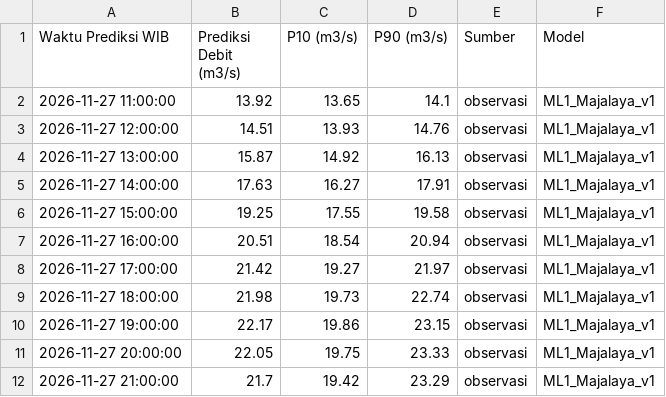
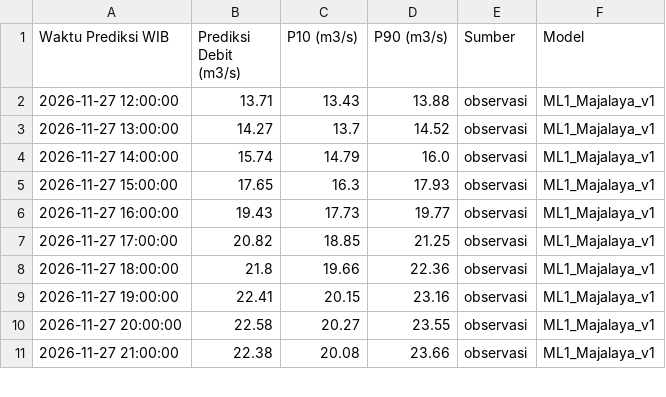
Before and after one commit to ajuneuh/prediksi-majalaya, a CSV file: Prediksi_Debit_24Jam.csv, drawn as a sheet; only a part is shown; the diff covers the shown part only.

Commit message:
Pembaruan prakiraan Majalaya 2026-11-27 11:15

```diff
--- a/Prediksi_Debit_24Jam.csv
+++ b/Prediksi_Debit_24Jam.csv
@@ -1,12 +1,11 @@
 Waktu Prediksi WIB,Prediksi Debit (m3/s),P10 (m3/s),P90 (m3/s),Sumber,Model
-2026-11-27 11:00:00,13.92,13.65,14.1,observasi,ML1_Majalaya_v1
-2026-11-27 12:00:00,14.51,13.93,14.76,observasi,ML1_Majalaya_v1
-2026-11-27 13:00:00,15.87,14.92,16.13,observasi,ML1_Majalaya_v1
-2026-11-27 14:00:00,17.63,16.27,17.91,observasi,ML1_Majalaya_v1
-2026-11-27 15:00:00,19.25,17.55,19.58,observasi,ML1_Majalaya_v1
-2026-11-27 16:00:00,20.51,18.54,20.94,observasi,ML1_Majalaya_v1
-2026-11-27 17:00:00,21.42,19.27,21.97,observasi,ML1_Majalaya_v1
-2026-11-27 18:00:00,21.98,19.73,22.74,observasi,ML1_Majalaya_v1
-2026-11-27 19:00:00,22.17,19.86,23.15,observasi,ML1_Majalaya_v1
-2026-11-27 20:00:00,22.05,19.75,23.33,observasi,ML1_Majalaya_v1
-2026-11-27 21:00:00,21.7,19.42,23.29,observasi,ML1_Majalaya_v1
+2026-11-27 12:00:00,13.71,13.43,13.88,observasi,ML1_Majalaya_v1
+2026-11-27 13:00:00,14.27,13.7,14.52,observasi,ML1_Majalaya_v1
+2026-11-27 14:00:00,15.74,14.79,16.0,observasi,ML1_Majalaya_v1
+2026-11-27 15:00:00,17.65,16.3,17.93,observasi,ML1_Majalaya_v1
+2026-11-27 16:00:00,19.43,17.73,19.77,observasi,ML1_Majalaya_v1
+2026-11-27 17:00:00,20.82,18.85,21.25,observasi,ML1_Majalaya_v1
+2026-11-27 18:00:00,21.8,19.66,22.36,observasi,ML1_Majalaya_v1
+2026-11-27 19:00:00,22.41,20.15,23.16,observasi,ML1_Majalaya_v1
+2026-11-27 20:00:00,22.58,20.27,23.55,observasi,ML1_Majalaya_v1
+2026-11-27 21:00:00,22.38,20.08,23.66,observasi,ML1_Majalaya_v1
```
Also changed, not shown: 1 added row and 39 edited cells elsewhere in this file, Data_Debit_7Hari.csv, Data_Hujan_7Hari.csv, 5 other files.
